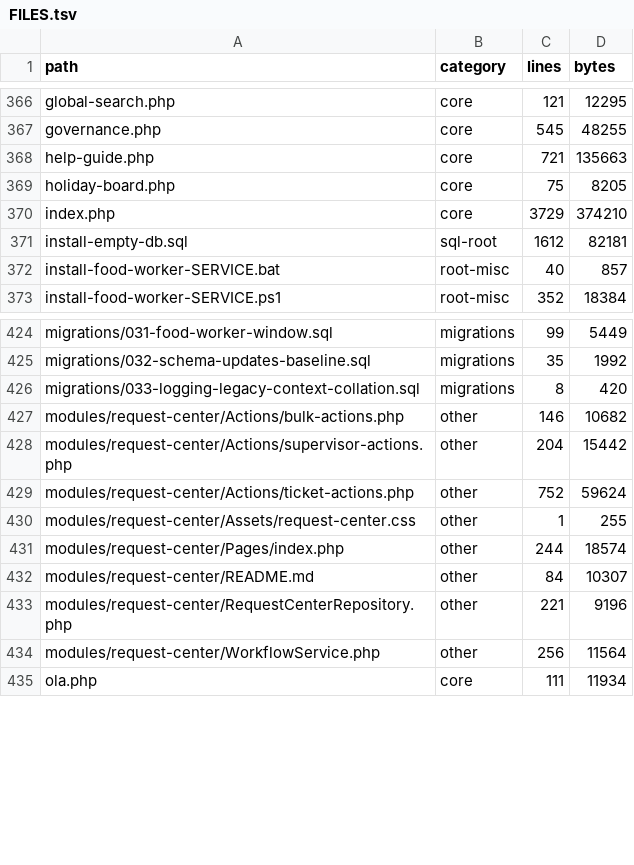
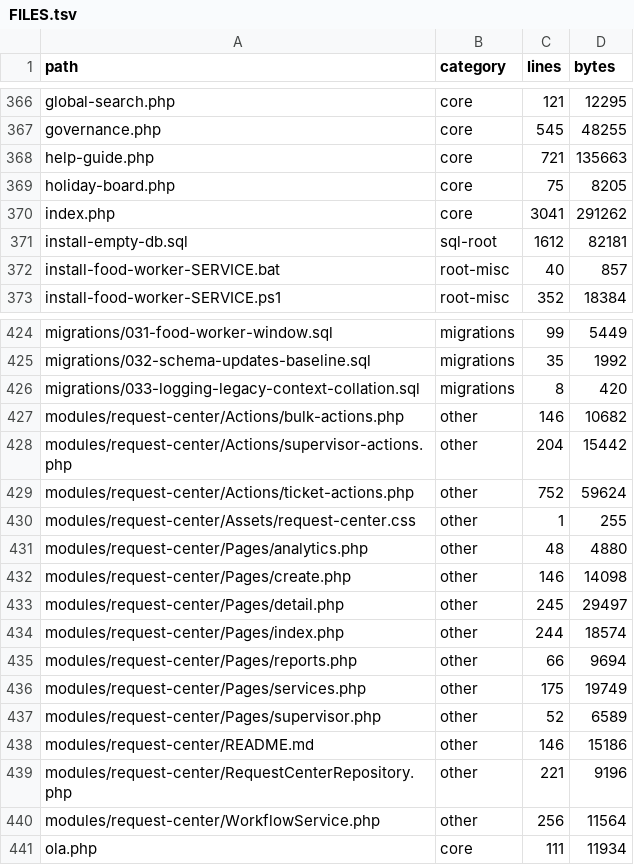
Before and after one commit to alirezarahimy-code/ticket, a TSV file: docs/system-map/FILES.tsv, drawn as a sheet; only a part is shown, gaps mark what is left out.

```diff
--- a/docs/system-map/FILES.tsv
+++ b/docs/system-map/FILES.tsv
@@ -369,3 +369,3 @@ help-guide.php	core	721	135663
 holiday-board.php	core	75	8205
-index.php	core	3729	374210
+index.php	core	3041	291262
 install-empty-db.sql	sql-root	1612	82181
@@ -430,4 +430,10 @@ modules/request-center/Actions/ticket-actions.php	other	752	59624
 modules/request-center/Assets/request-center.css	other	1	255
+modules/request-center/Pages/analytics.php	other	48	4880
+modules/request-center/Pages/create.php	other	146	14098
+modules/request-center/Pages/detail.php	other	245	29497
 modules/request-center/Pages/index.php	other	244	18574
-modules/request-center/README.md	other	84	10307
+modules/request-center/Pages/reports.php	other	66	9694
+modules/request-center/Pages/services.php	other	175	19749
+modules/request-center/Pages/supervisor.php	other	52	6589
+modules/request-center/README.md	other	146	15186
 modules/request-center/RequestCenterRepository.php	other	221	9196
```
Also changed, not shown: docs/system-map/ROUTES.tsv, 4 other files.
